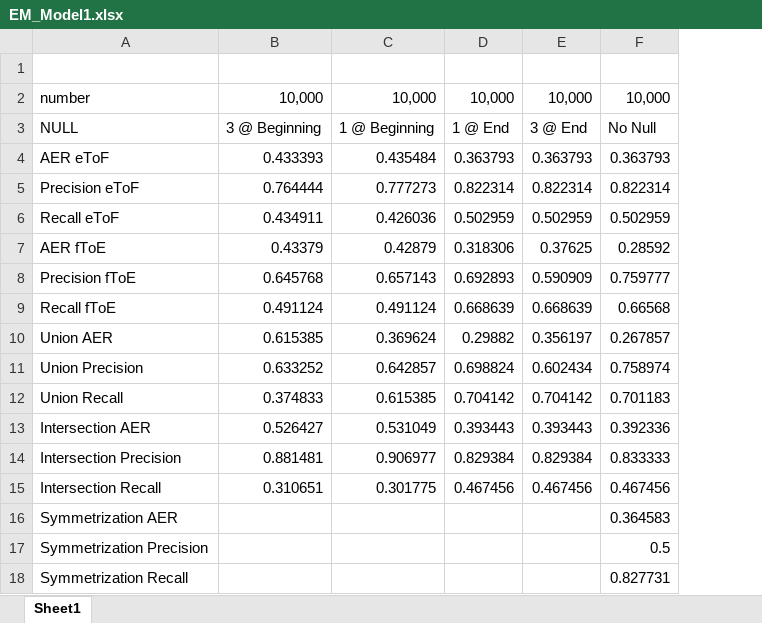
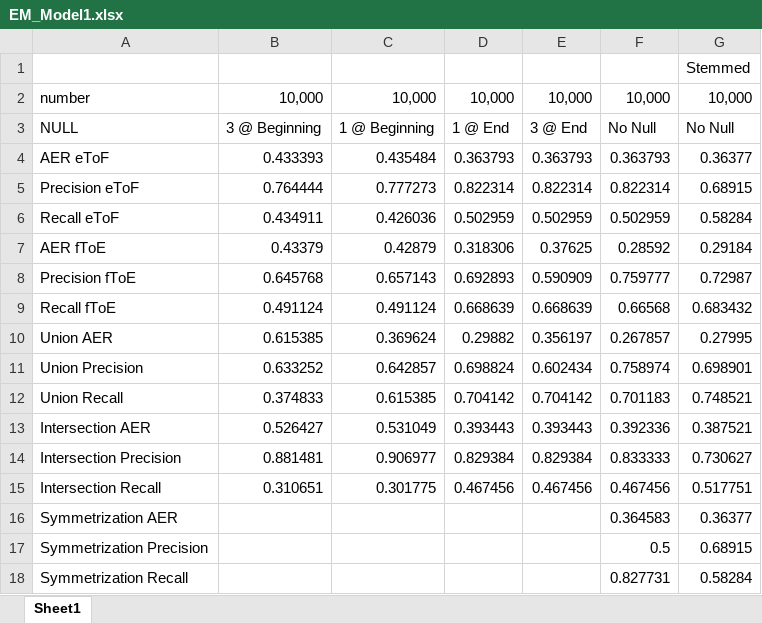
Before and after one commit to miafg/Summer15_Research, an Excel workbook: hw1/Results/EM_Model1.xlsx, sheet Sheet1, drawn as a sheet; values as stored, in another font and other column widths than the file's, no borders; the diff names each change by its address in the sheet, - before the commit and + after, or states it on an @@ line.

Commit message:
Adding stemmed text and alignments

```diff
--- a/hw1/Results/EM_Model1.xlsx (sheet Sheet1)
+++ b/hw1/Results/EM_Model1.xlsx (sheet Sheet1)
+column G, rows 1-18: Stemmed | 10,000 | No Null | 0.36377 | 0.68915 | 0.58284 | 0.29184 | 0.72987 | 0.683432 | 0.27995 | 0.698901 | 0.748521 | 0.387521 | 0.730627 | 0.517751 | 0.36377 | 0.68915 | 0.58284
```
Also changed, not shown: hw1/Results/EM Model2.xlsx, 33 other files.
